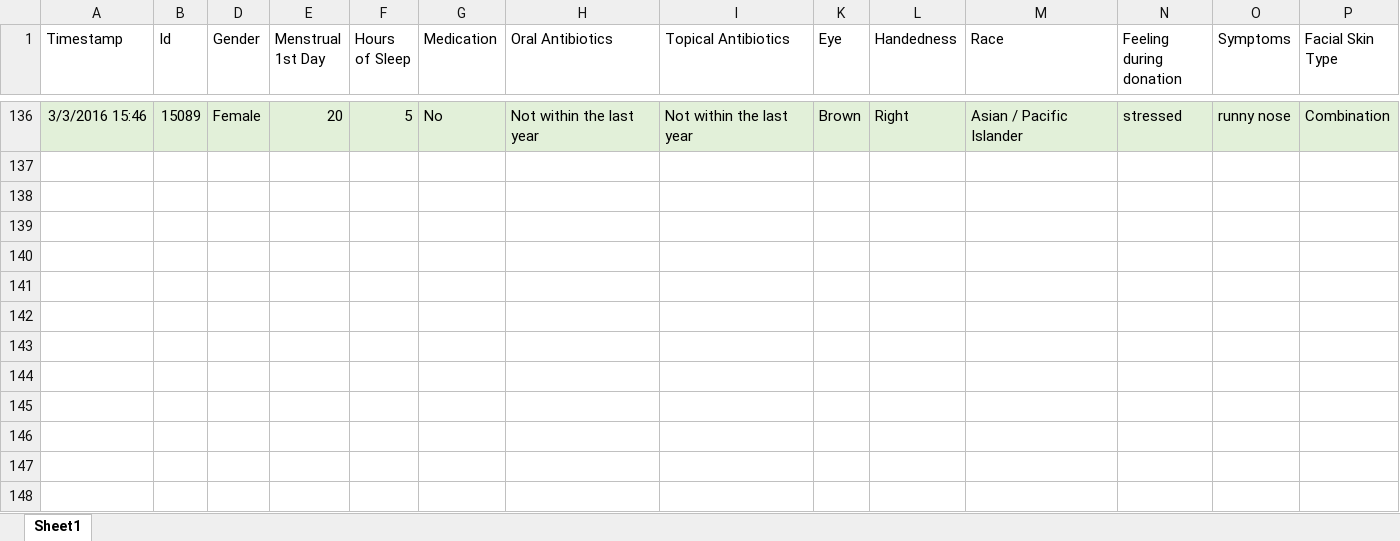
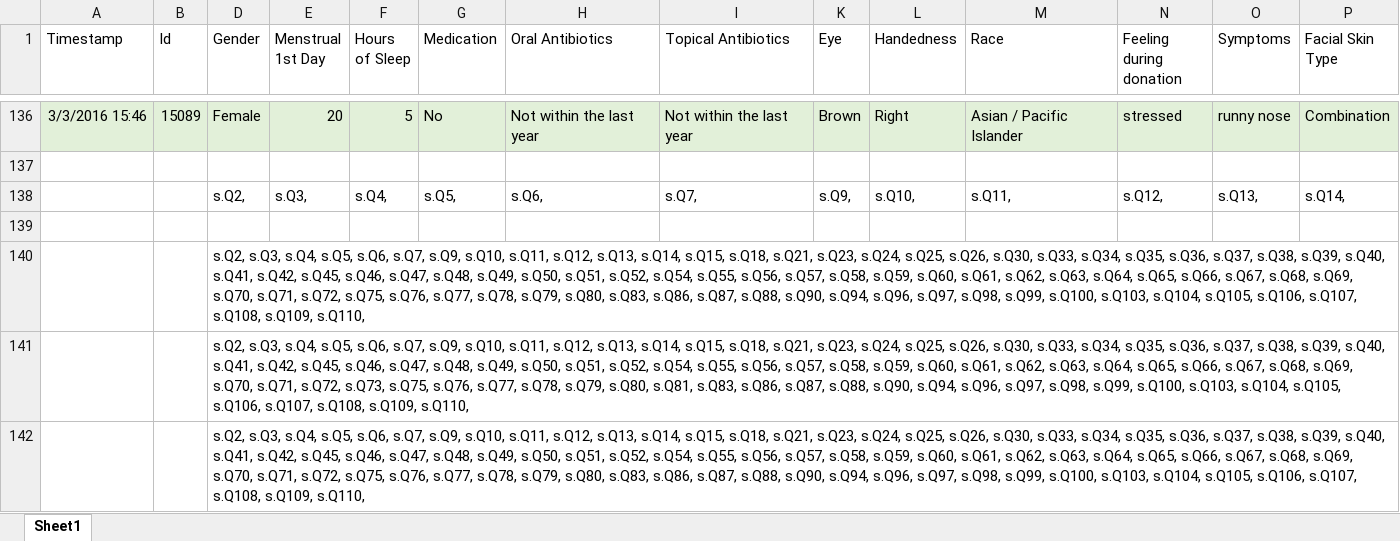
Before and after one commit to madelinehuang/FRIome, an Excel workbook: 14-16.SurveyResults.xlsx, sheet Sheet1, drawn as a sheet; only a part is shown, gaps mark what is left out; values as stored, in another font and other column widths than the file's, no borders; rows hold the shown columns only; the diff names each change by its address in the sheet, - before the commit and + after, or states it on an @@ line.

```diff
--- a/14-16.SurveyResults.xlsx (sheet Sheet1)
+++ b/14-16.SurveyResults.xlsx (sheet Sheet1)
+row 138:  |  | s.Q2, | s.Q3, | s.Q4, | s.Q5, | s.Q6, | s.Q7, | s.Q9, | s.Q10, | s.Q11, | s.Q12, | s.Q13, | s.Q14,
+row 140:  |  | s.Q2, s.Q3, s.Q4, s.Q5, s.Q6, s.Q7, s.Q9, s.Q10, s.Q11, s.Q12, s.Q13, s.Q14, s.Q15, s.Q18, s.Q21, s.Q23, s.Q24, s.Q25, s.Q26, s.Q30, s.Q33, s.Q34, s.Q35, s.Q36, s.Q37, s.Q38, s.Q39, s.Q40, s.Q41, s.Q42, s.Q45, s.Q46, s.Q47, s.Q48, s.Q49, s.Q50, s.Q51, s.Q52, s.Q54, s.Q55, s.Q56, s.Q57, s.Q58, s.Q59, s.Q60, s.Q61, s.Q62, s.Q63, s.Q64, s.Q65, s.Q66, s.Q67, s.Q68, s.Q69, s.Q70, s.Q71, s.Q72, s.Q75, s.Q76, s.Q77, s.Q78, s.Q79, s.Q80, s.Q83, s.Q86, s.Q87, s.Q88, s.Q90, s.Q94, s.Q96, s.Q97, s.Q98, s.Q99, s.Q100, s.Q103, s.Q104, s.Q105, s.Q106, s.Q107, s.Q108, s.Q109, s.Q110,
+row 141:  |  | s.Q2, s.Q3, s.Q4, s.Q5, s.Q6, s.Q7, s.Q9, s.Q10, s.Q11, s.Q12, s.Q13, s.Q14, s.Q15, s.Q18, s.Q21, s.Q23, s.Q24, s.Q25, s.Q26, s.Q30, s.Q33, s.Q34, s.Q35, s.Q36, s.Q37, s.Q38, s.Q39, s.Q40, s.Q41, s.Q42, s.Q45, s.Q46, s.Q47, s.Q48, s.Q49, s.Q50, s.Q51, s.Q52, s.Q54, s.Q55, s.Q56, s.Q57, s.Q58, s.Q59, s.Q60, s.Q61, s.Q62, s.Q63, s.Q64, s.Q65, s.Q66, s.Q67, s.Q68, s.Q69, s.Q70, s.Q71, s.Q72, s.Q73, s.Q75, s.Q76, s.Q77, s.Q78, s.Q79, s.Q80, s.Q81, s.Q83, s.Q86, s.Q87, s.Q88, s.Q90, s.Q94, s.Q96, s.Q97, s.Q98, s.Q99, s.Q100, s.Q103, s.Q104, s.Q105, s.Q106, s.Q107, s.Q108, s.Q109, s.Q110,
+row 142:  |  | s.Q2, s.Q3, s.Q4, s.Q5, s.Q6, s.Q7, s.Q9, s.Q10, s.Q11, s.Q12, s.Q13, s.Q14, s.Q15, s.Q18, s.Q21, s.Q23, s.Q24, s.Q25, s.Q26, s.Q30, s.Q33, s.Q34, s.Q35, s.Q36, s.Q37, s.Q38, s.Q39, s.Q40, s.Q41, s.Q42, s.Q45, s.Q46, s.Q47, s.Q48, s.Q49, s.Q50, s.Q51, s.Q52, s.Q54, s.Q55, s.Q56, s.Q57, s.Q58, s.Q59, s.Q60, s.Q61, s.Q62, s.Q63, s.Q64, s.Q65, s.Q66, s.Q67, s.Q68, s.Q69, s.Q70, s.Q71, s.Q72, s.Q75, s.Q76, s.Q77, s.Q78, s.Q79, s.Q80, s.Q83, s.Q86, s.Q87, s.Q88, s.Q90, s.Q94, s.Q96, s.Q97, s.Q98, s.Q99, s.Q100, s.Q103, s.Q104, s.Q105, s.Q106, s.Q107, s.Q108, s.Q109, s.Q110,
```
Also changed, not shown: hidden cells, 1 other file.
